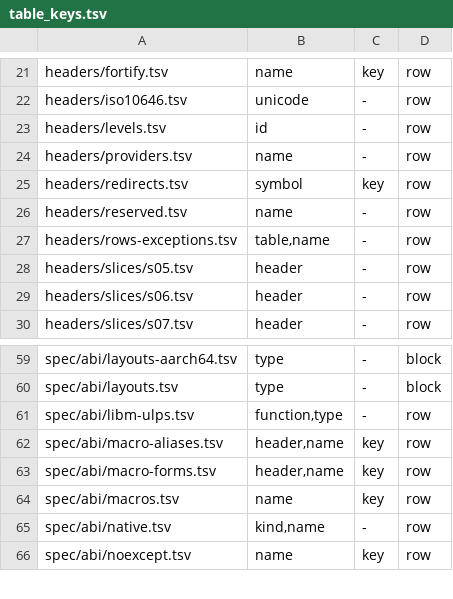
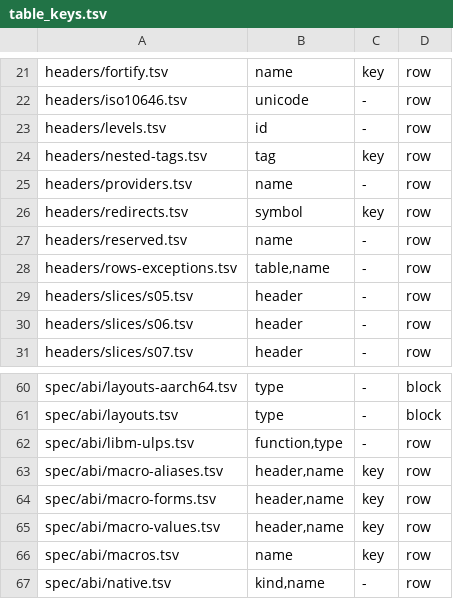
Before and after one commit to duskglow/libniji, a TSV file: spec/tools/table_keys.tsv, drawn as a sheet; only a part is shown, gaps mark what is left out; the shorter side is filled out with more unchanged rows; the diff names each change by its address in the sheet, - before the commit and + after, or states it on an @@ line.

```diff
--- a/spec/tools/table_keys.tsv
+++ b/spec/tools/table_keys.tsv
+row 24: headers/nested-tags.tsv | tag | key | row
+row 65: spec/abi/macro-values.tsv | header,name | key | row
```
Also changed, not shown: 18 other files.
